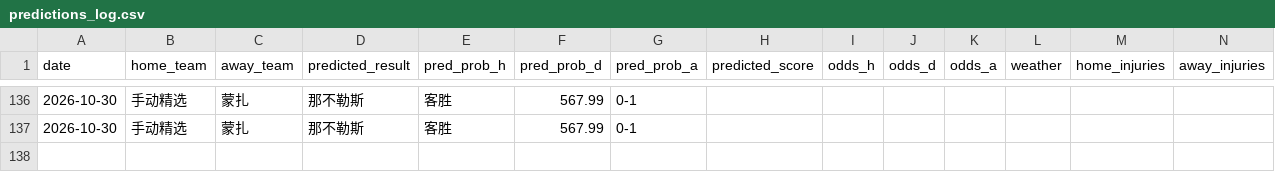
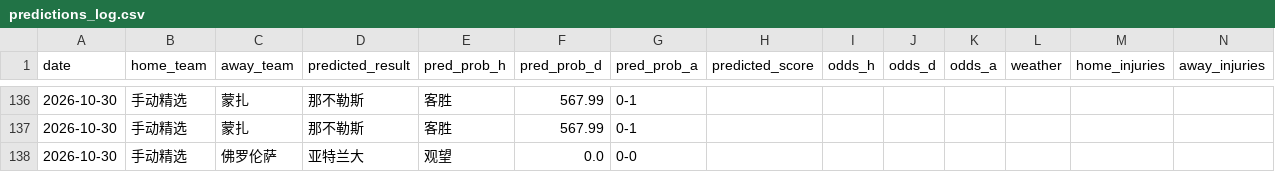
Before and after one commit to kejiqun/epl-prediction, a CSV file: predictions_log.csv, drawn as a sheet; only a part is shown, gaps mark what is left out; rows hold the shown columns only; the diff names each change by its address in the sheet, - before the commit and + after, or states it on an @@ line.

```diff
--- a/predictions_log.csv
+++ b/predictions_log.csv
+row 138: 2026-10-30 | 手动精选 | 佛罗伦萨 | 亚特兰大 | 观望 | 0.0 | 0-0
```
Also changed, not shown: 1 other file.
